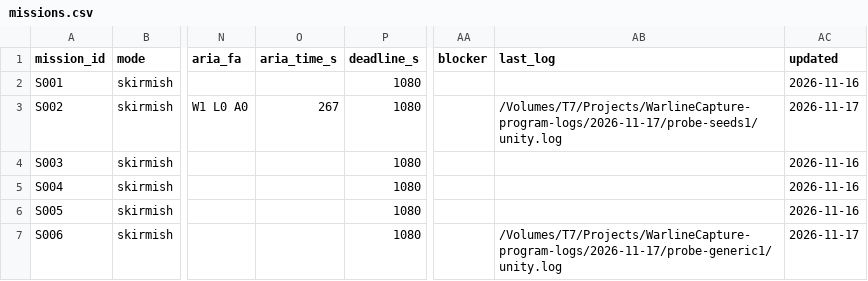
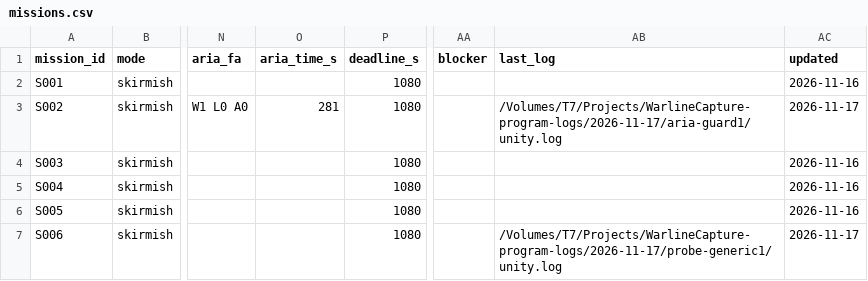
Before and after one commit to farhad2na2/WarlineCapture, a CSV file: Design/Orchestration/missions.csv, drawn as a sheet; only a part is shown, gaps mark what is left out; the diff names each change by its address in the sheet, - before the commit and + after, or states it on an @@ line.

```diff
--- a/Design/Orchestration/missions.csv
+++ b/Design/Orchestration/missions.csv
-O3 (aria_time_s): 267
+O3 (aria_time_s): 281
-AB3 (last_log): /Volumes/T7/Projects/WarlineCapture-program-logs/2026-11-17/probe-seeds1/unity.log
+AB3 (last_log): /Volumes/T7/Projects/WarlineCapture-program-logs/2026-11-17/aria-guard1/unity.log
```
Also changed, not shown: 1 other file.
